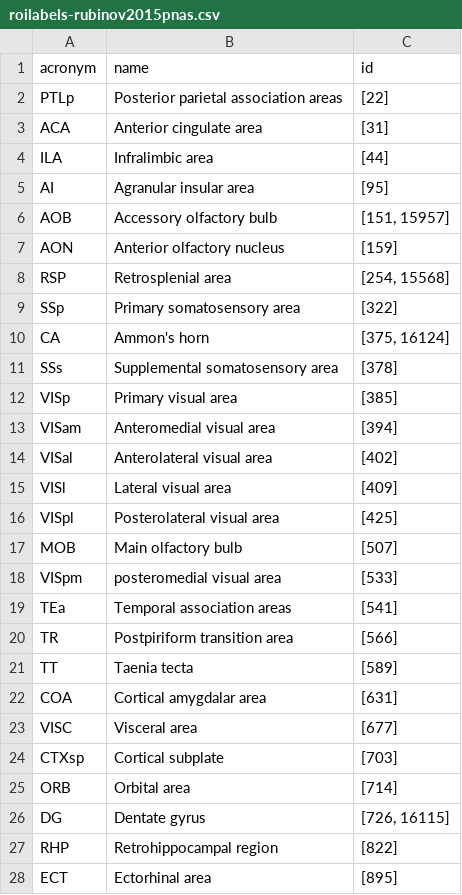
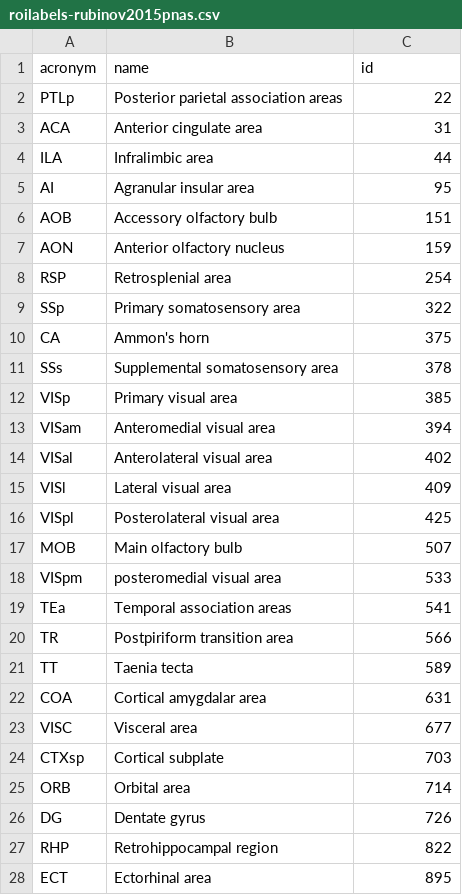
Before and after one commit to rmarkello/abagen, a CSV file: abagen/data/roilabels-rubinov2015pnas.csv, drawn as a sheet; only a part is shown; the diff covers the shown part only.

Commit message:
[ENH] change id to int

```diff
--- a/abagen/data/roilabels-rubinov2015pnas.csv
+++ b/abagen/data/roilabels-rubinov2015pnas.csv
@@ -1,28 +1,28 @@
 acronym,name,id
-PTLp,Posterior parietal association areas,[22]
-ACA,Anterior cingulate area,[31]
-ILA,Infralimbic area,[44]
-AI,Agranular insular area,[95]
-AOB,Accessory olfactory bulb,"[151, 15957]"
-AON,Anterior olfactory nucleus,[159]
-RSP,Retrosplenial area,"[254, 15568]"
-SSp,Primary somatosensory area,[322]
-CA,Ammon's horn,"[375, 16124]"
-SSs,Supplemental somatosensory area,[378]
-VISp,Primary visual area,[385]
-VISam,Anteromedial visual area,[394]
-VISal,Anterolateral visual area,[402]
-VISl,Lateral visual area,[409]
-VISpl,Posterolateral visual area,[425]
-MOB,Main olfactory bulb,[507]
-VISpm,posteromedial visual area,[533]
-TEa,Temporal association areas,[541]
-TR,Postpiriform transition area,[566]
-TT,Taenia tecta,[589]
-COA,Cortical amygdalar area,[631]
-VISC,Visceral area,[677]
-CTXsp,Cortical subplate,[703]
-ORB,Orbital area,[714]
-DG,Dentate gyrus,"[726, 16115]"
-RHP,Retrohippocampal region,[822]
-ECT,Ectorhinal area,[895]
+PTLp,Posterior parietal association areas,22
+ACA,Anterior cingulate area,31
+ILA,Infralimbic area,44
+AI,Agranular insular area,95
+AOB,Accessory olfactory bulb,151
+AON,Anterior olfactory nucleus,159
+RSP,Retrosplenial area,254
+SSp,Primary somatosensory area,322
+CA,Ammon's horn,375
+SSs,Supplemental somatosensory area,378
+VISp,Primary visual area,385
+VISam,Anteromedial visual area,394
+VISal,Anterolateral visual area,402
+VISl,Lateral visual area,409
+VISpl,Posterolateral visual area,425
+MOB,Main olfactory bulb,507
+VISpm,posteromedial visual area,533
+TEa,Temporal association areas,541
+TR,Postpiriform transition area,566
+TT,Taenia tecta,589
+COA,Cortical amygdalar area,631
+VISC,Visceral area,677
+CTXsp,Cortical subplate,703
+ORB,Orbital area,714
+DG,Dentate gyrus,726
+RHP,Retrohippocampal region,822
+ECT,Ectorhinal area,895
```
Also changed, not shown: 29 edited cells elsewhere in this file.
